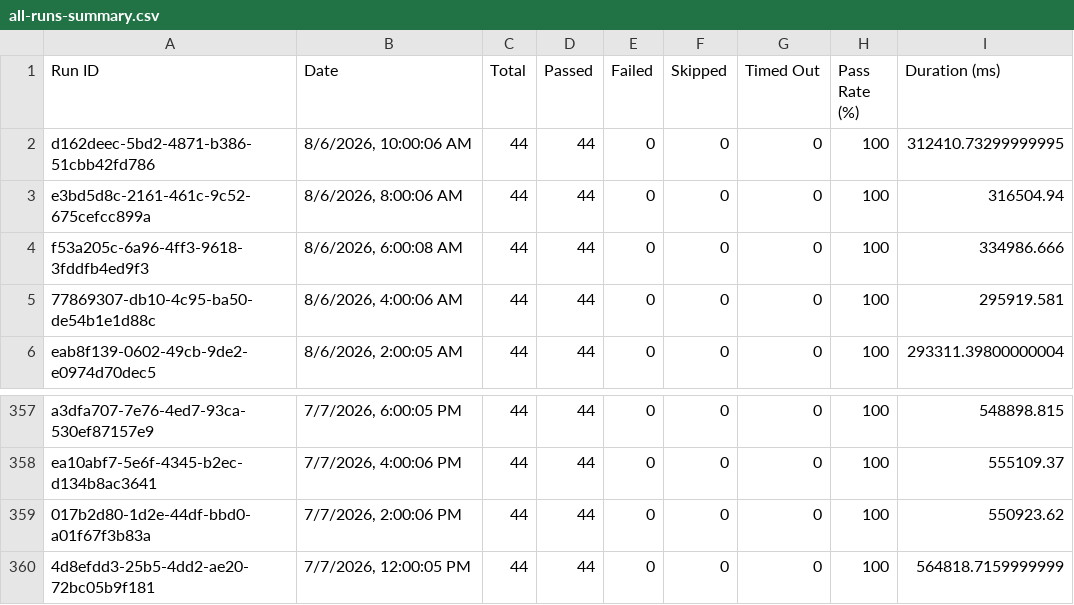
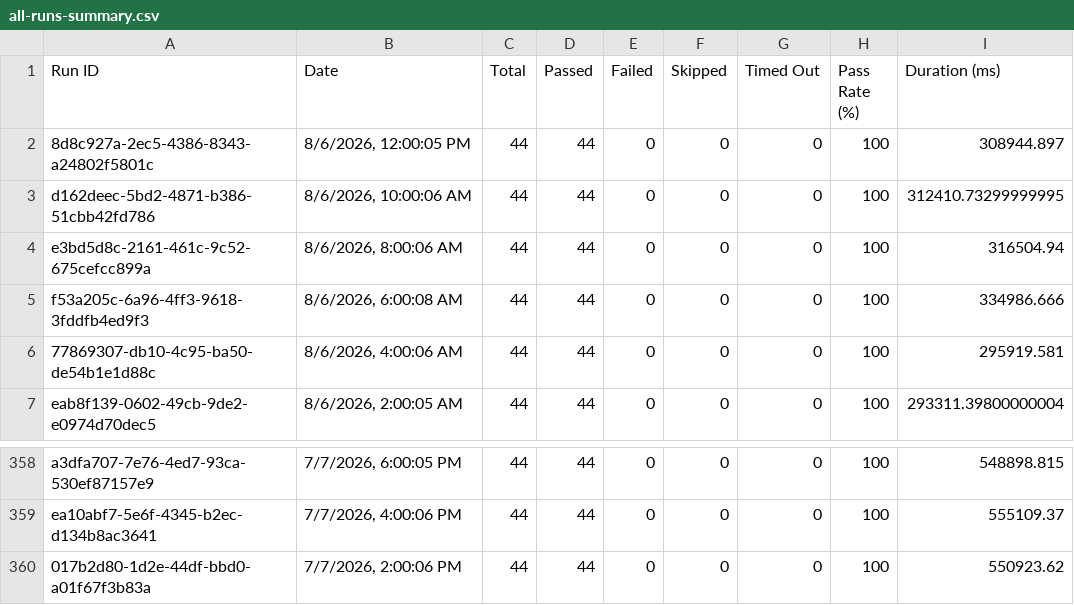
Before and after one commit to Shunyalabsai/console-automation, a CSV file: docs/exports/all-runs-summary.csv, drawn as a sheet; only a part is shown, gaps mark what is left out; removed rows and columns are numbered as before the commit, all else as after; the diff names each change by its address in the sheet, - before the commit and + after, or states it on an @@ line.

Commit message:
Update dashboard data — Aug 06, 2026 05:35 PM IST

```diff
--- a/docs/exports/all-runs-summary.csv
+++ b/docs/exports/all-runs-summary.csv
+row 2: 8d8c927a-2ec5-4386-8343-a24802f5801c | 8/6/2026, 12:00:05 PM | 44 | 44 | 0 | 0 | 0 | 100 | 308944.897
-row 360: 4d8efdd3-25b5-4dd2-ae20-72bc05b9f181 | 7/7/2026, 12:00:05 PM | 44 | 44 | 0 | 0 | 0 | 100 | 564818.7159999999
```
Also changed, not shown: docs/exports/current-run.csv, 2 other files.
